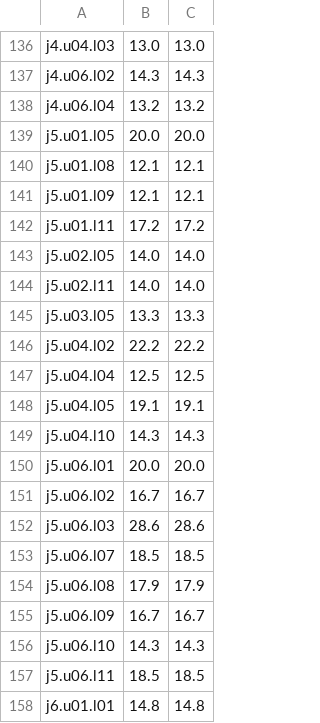
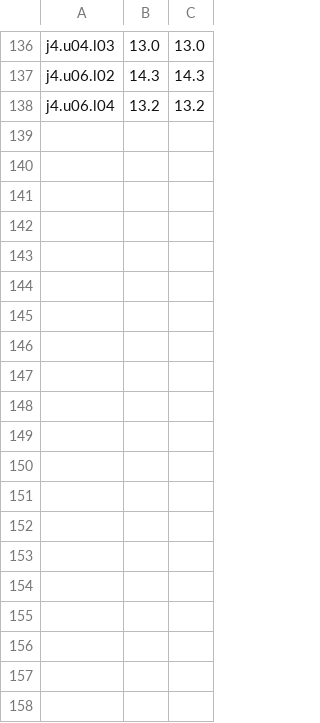
Before and after one commit to MohamedRef/Kabar-app, a TSV file: content/freq/dialogue-over.tsv, drawn as a sheet; only a part is shown, gaps mark what is left out; the diff covers the shown part only; the diff names each change by its address in the sheet, - before the commit and + after, or states it on an @@ line.

```diff
--- a/content/freq/dialogue-over.tsv
+++ b/content/freq/dialogue-over.tsv
-row 139: j5.u01.l05 | 20.0 | 20.0
-row 140: j5.u01.l08 | 12.1 | 12.1
-row 141: j5.u01.l09 | 12.1 | 12.1
-row 142: j5.u01.l11 | 17.2 | 17.2
-row 143: j5.u02.l05 | 14.0 | 14.0
-row 144: j5.u02.l11 | 14.0 | 14.0
-row 145: j5.u03.l05 | 13.3 | 13.3
-row 146: j5.u04.l02 | 22.2 | 22.2
-row 147: j5.u04.l04 | 12.5 | 12.5
-row 148: j5.u04.l05 | 19.1 | 19.1
-row 149: j5.u04.l10 | 14.3 | 14.3
-row 150: j5.u06.l01 | 20.0 | 20.0
-row 151: j5.u06.l02 | 16.7 | 16.7
-row 152: j5.u06.l03 | 28.6 | 28.6
-row 153: j5.u06.l07 | 18.5 | 18.5
-row 154: j5.u06.l08 | 17.9 | 17.9
-row 155: j5.u06.l09 | 16.7 | 16.7
-row 156: j5.u06.l10 | 14.3 | 14.3
-row 157: j5.u06.l11 | 18.5 | 18.5
-row 158: j6.u01.l01 | 14.8 | 14.8
```
Also changed, not shown: 18 removed rows elsewhere in this file, content/freq/jv.core-pending.tsv, 52 other files.
